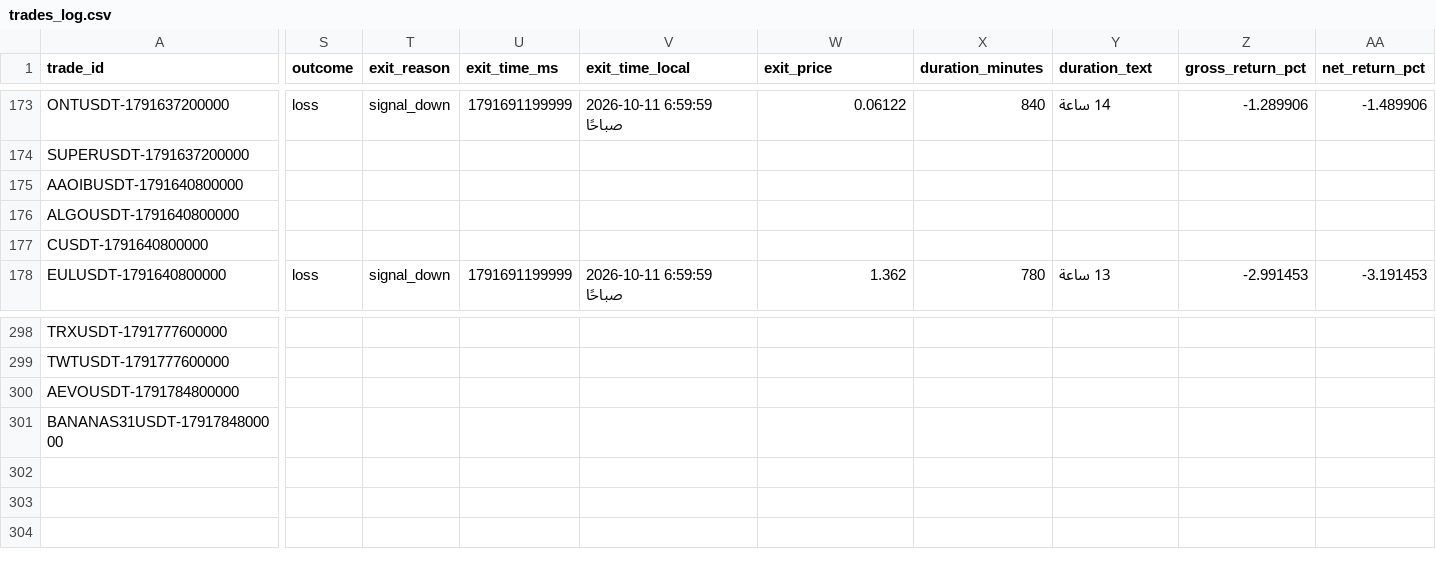
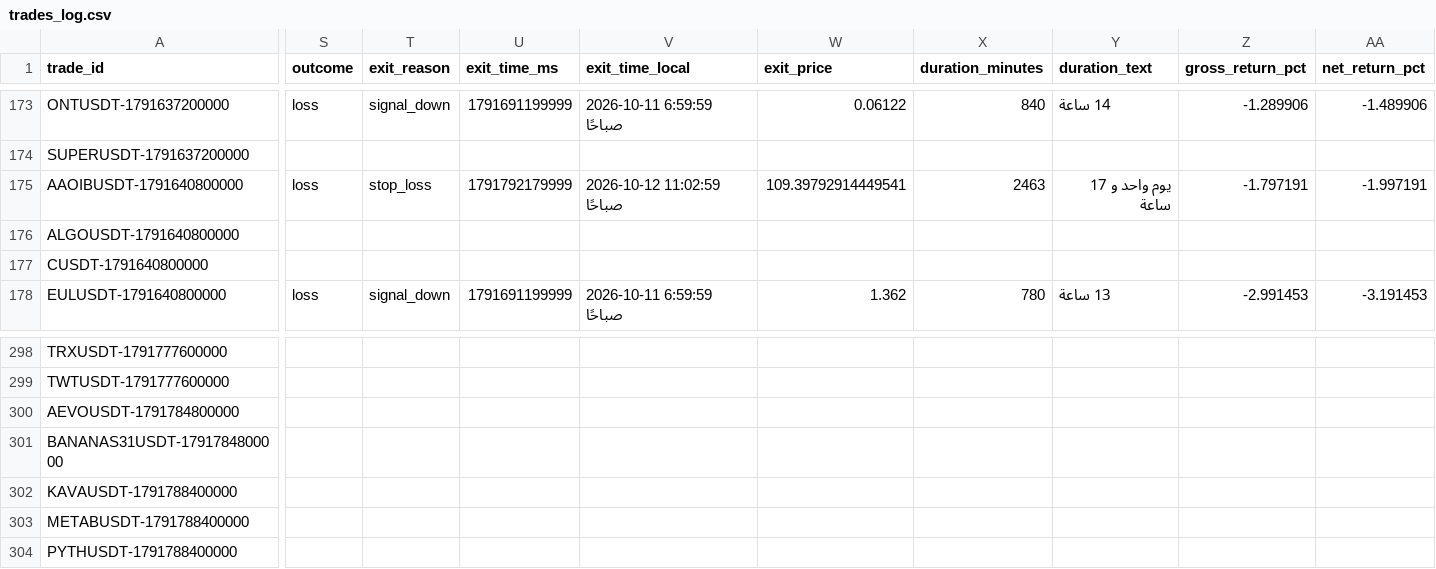
Before and after one commit to turky4500/binance-spot-usdt-signal-bot, a CSV file: data/trades_log.csv, drawn as a sheet; only a part is shown, gaps mark what is left out; rows hold the shown columns only; the diff names each change by its address in the sheet, - before the commit and + after, or states it on an @@ line.

```diff
--- a/data/trades_log.csv
+++ b/data/trades_log.csv
-S175 (outcome): (empty)
+S175 (outcome): loss
-T175 (exit_reason): (empty)
+T175 (exit_reason): stop_loss
-U175 (exit_time_ms): (empty)
+U175 (exit_time_ms): 1791792179999
-V175 (exit_time_local): (empty)
+V175 (exit_time_local): 2026-10-12 11:02:59 صباحًا
-W175 (exit_price): (empty)
+W175 (exit_price): 109.39792914449541
-X175 (duration_minutes): (empty)
+X175 (duration_minutes): 2463
-Y175 (duration_text): (empty)
+Y175 (duration_text): يوم واحد و 17 ساعة
-Z175 (gross_return_pct): (empty)
+Z175 (gross_return_pct): -1.797191
-AA175 (net_return_pct): (empty)
+AA175 (net_return_pct): -1.997191
+row 302: KAVAUSDT-1791788400000
+row 303: METABUSDT-1791788400000
+row 304: PYTHUSDT-1791788400000
```
Also changed, not shown: 2 other files.
